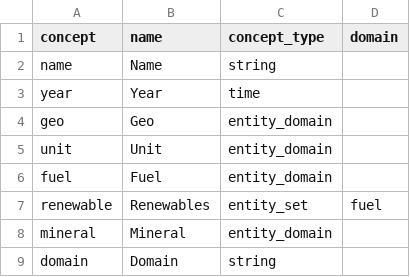
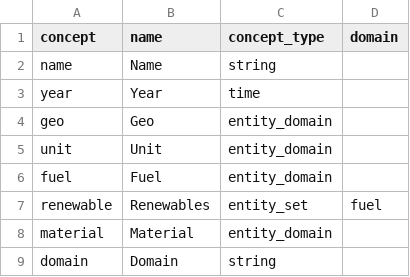
Before and after one commit to open-numbers/ddf--bp--energy, a CSV file: ddf--concepts--discrete.csv, drawn as a sheet.

```diff
--- a/ddf--concepts--discrete.csv
+++ b/ddf--concepts--discrete.csv
@@ -7,3 +7,3 @@ fuel,Fuel,entity_domain,
 renewable,Renewables,entity_set,fuel
-mineral,Mineral,entity_domain,
+material,Material,entity_domain,
 domain,Domain,string,
```
Also changed, not shown: ddf--concepts--continuous.csv, ddf--datapoints--production_reserve--by--geo--material--year.csv, 6 other files.
